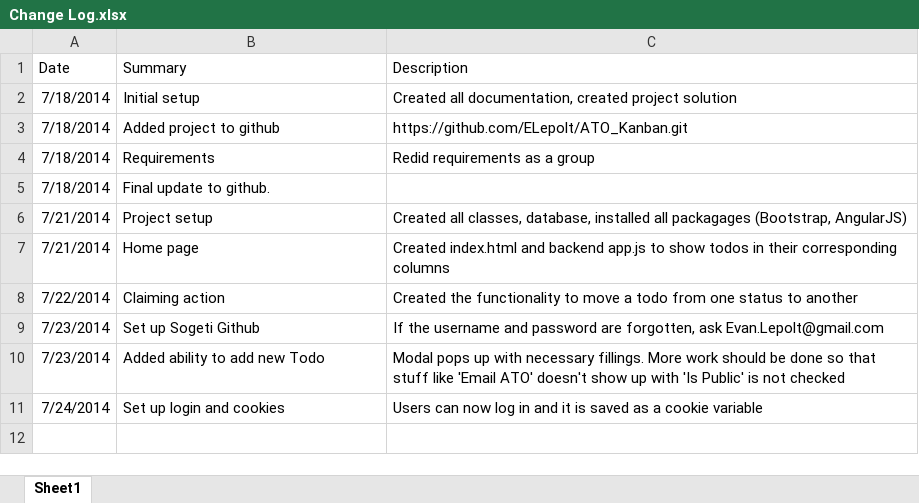
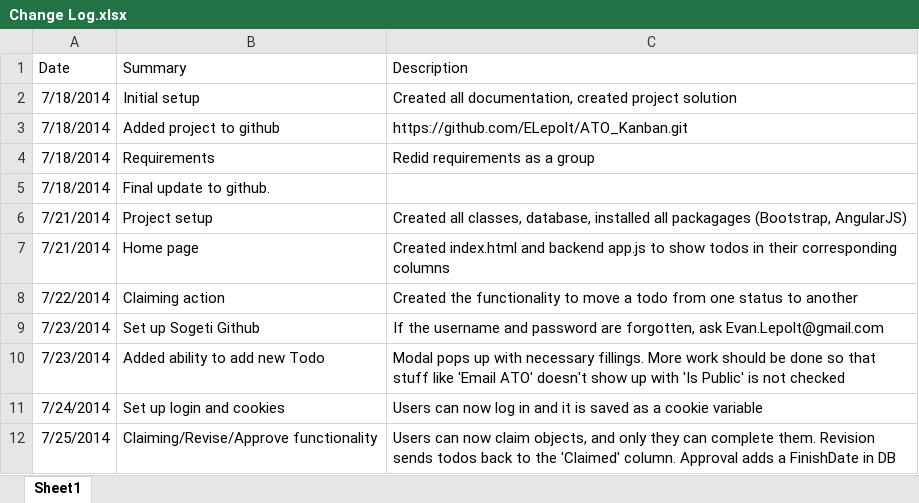
Before and after one commit to SogetiATO/ATO_Kanban, an Excel workbook: Change Log.xlsx, sheet Sheet1, drawn as a sheet; values as stored, in another font and other column widths than the file's, no borders; the diff names each change by its address in the sheet, - before the commit and + after, or states it on an @@ line.

Commit message:
Added claim/revise/approve functionality.

```diff
--- a/Change Log.xlsx (sheet Sheet1)
+++ b/Change Log.xlsx (sheet Sheet1)
+row 12: 7/25/2014 | Claiming/Revise/Approve functionality | Users can now claim objects, and only they can complete them. Revision sends todos back to the 'Claimed' column. Approval adds a FinishDate in DB
```
Also changed, not shown: 20 other files.
